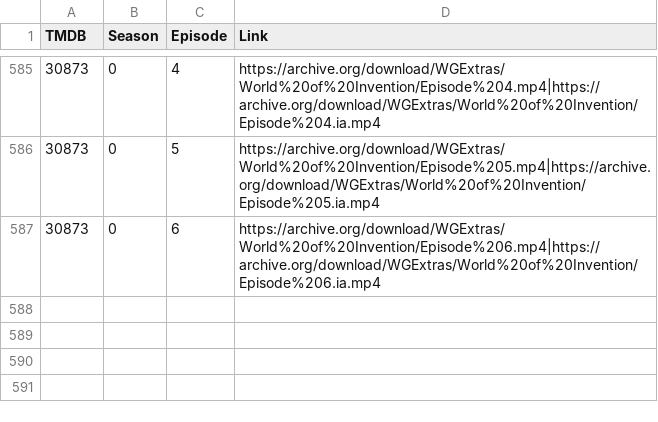
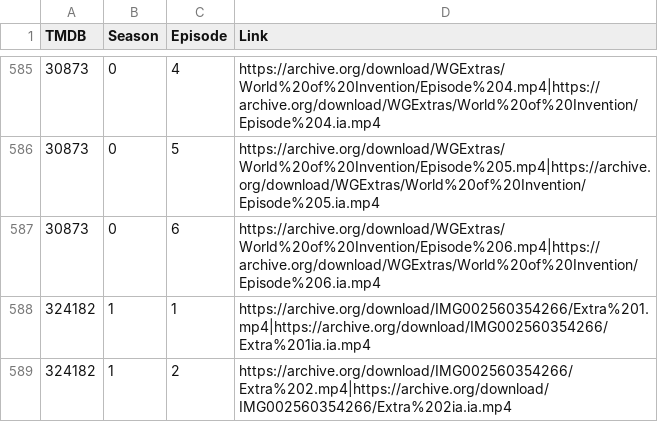
Before and after one commit to alfredawakeford/AlfredsEpicMovieApp, a CSV file: tvlinks.csv, drawn as a sheet; only a part is shown, gaps mark what is left out; the diff names each change by its address in the sheet, - before the commit and + after, or states it on an @@ line.

Commit message:
Update tvlinks.csv

```diff
--- a/tvlinks.csv
+++ b/tvlinks.csv
+row 588: 324182 | 1 | 1 | https://archive.org/download/IMG002560354266/Extra%201.mp4|https://archive.org/download/IMG002560354266/Extra%201ia.ia.mp4
+row 589: 324182 | 1 | 2 | https://archive.org/download/IMG002560354266/Extra%202.mp4|https://archive.org/download/IMG002560354266/Extra%202ia.ia.mp4
```
